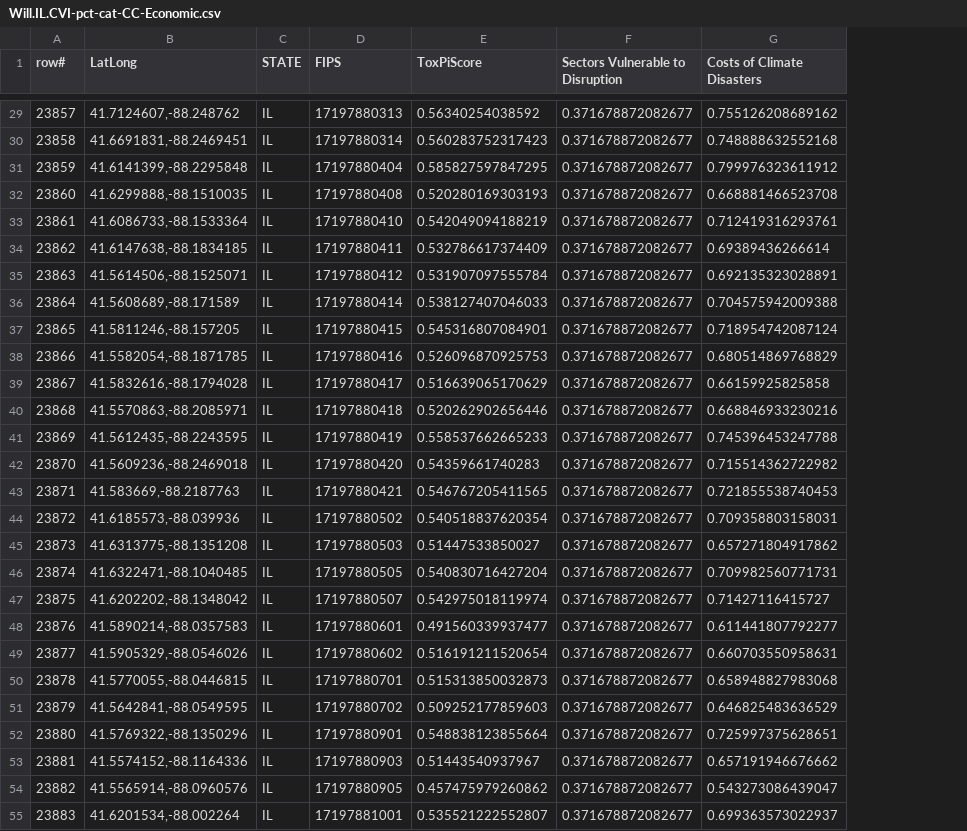
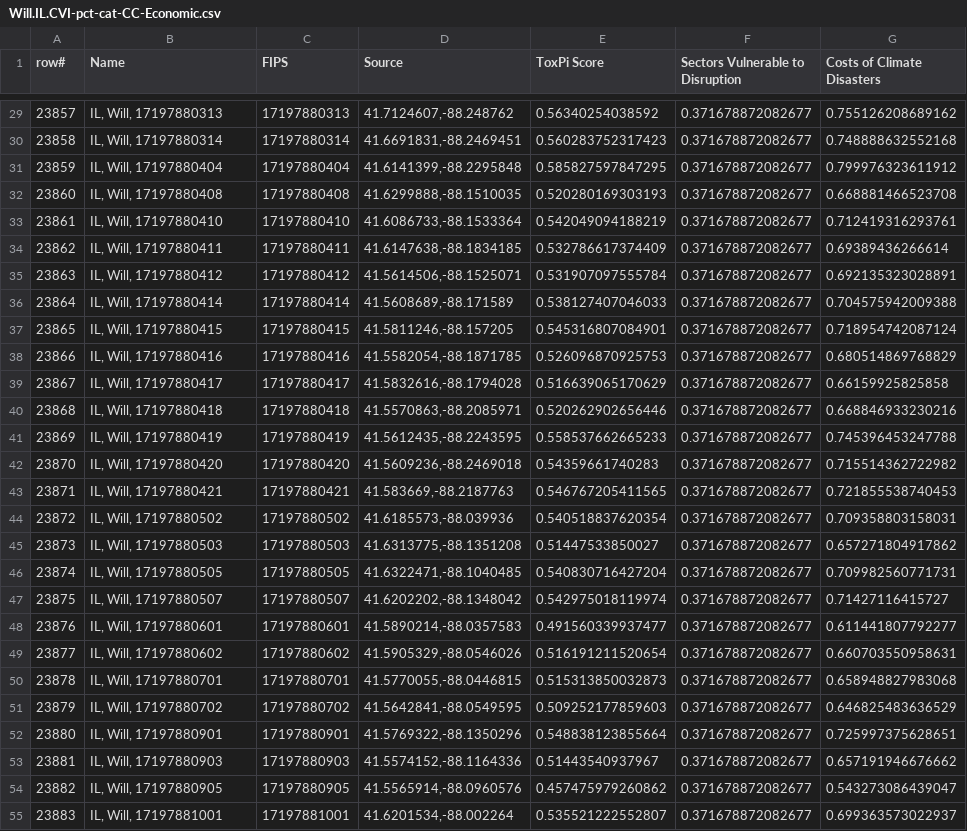
Before and after one commit to wachiuphd/CVI, a CSV file: Will.IL.CVI-pct-cat-CC-Economic.csv, drawn as a sheet; only a part is shown, gaps mark what is left out; removed rows and columns are numbered as before the commit, all else as after; the diff covers the shown part only; the diff names each change by its address in the sheet, - before the commit and + after, or states it on an @@ line.

```diff
--- a/Will.IL.CVI-pct-cat-CC-Economic.csv
+++ b/Will.IL.CVI-pct-cat-CC-Economic.csv
-column C (STATE), rows 29-55: all IL
+column D (Source), rows 29-55: 41.7124607,-88.248762 | 41.6691831,-88.2469451 | 41.6141399,-88.2295848 | 41.6299888,-88.1510035 | 41.6086733,-88.1533364 | 41.6147638,-88.1834185 | 41.5614506,-88.1525071 | 41.5608689,-88.171589 | 41.5811246,-88.157205 | 41.5582054,-88.1871785 | 41.5832616,-88.1794028 | 41.5570863,-88.2085971 | 41.5612435,-88.2243595 | 41.5609236,-88.2469018 | 41.583669,-88.2187763 | 41.6185573,-88.039936 | 41.6313775,-88.1351208 | 41.6322471,-88.1040485 | 41.6202202,-88.1348042 | 41.5890214,-88.0357583 | 41.5905329,-88.0546026 | 41.5770055,-88.0446815 | 41.5642841,-88.0549595 | 41.5769322,-88.1350296 | 41.5574152,-88.1164336 | 41.5565914,-88.0960576 | 41.6201534,-88.002264
-B1: LatLong
+B1: Name
-E1: ToxPiScore
+E1: ToxPi Score
-B29 (Name): 41.7124607,-88.248762
+B29 (Name): IL, Will, 17197880313
-B30 (Name): 41.6691831,-88.2469451
+B30 (Name): IL, Will, 17197880314
-B31 (Name): 41.6141399,-88.2295848
+B31 (Name): IL, Will, 17197880404
-B32 (Name): 41.6299888,-88.1510035
+B32 (Name): IL, Will, 17197880408
-B33 (Name): 41.6086733,-88.1533364
+B33 (Name): IL, Will, 17197880410
-B34 (Name): 41.6147638,-88.1834185
+B34 (Name): IL, Will, 17197880411
-B35 (Name): 41.5614506,-88.1525071
+B35 (Name): IL, Will, 17197880412
-B36 (Name): 41.5608689,-88.171589
+B36 (Name): IL, Will, 17197880414
-B37 (Name): 41.5811246,-88.157205
+B37 (Name): IL, Will, 17197880415
-B38 (Name): 41.5582054,-88.1871785
+B38 (Name): IL, Will, 17197880416
-B39 (Name): 41.5832616,-88.1794028
+B39 (Name): IL, Will, 17197880417
-B40 (Name): 41.5570863,-88.2085971
+B40 (Name): IL, Will, 17197880418
-B41 (Name): 41.5612435,-88.2243595
+B41 (Name): IL, Will, 17197880419
-B42 (Name): 41.5609236,-88.2469018
+B42 (Name): IL, Will, 17197880420
-B43 (Name): 41.583669,-88.2187763
+B43 (Name): IL, Will, 17197880421
-B44 (Name): 41.6185573,-88.039936
+B44 (Name): IL, Will, 17197880502
-B45 (Name): 41.6313775,-88.1351208
+B45 (Name): IL, Will, 17197880503
-B46 (Name): 41.6322471,-88.1040485
+B46 (Name): IL, Will, 17197880505
-B47 (Name): 41.6202202,-88.1348042
+B47 (Name): IL, Will, 17197880507
-B48 (Name): 41.5890214,-88.0357583
+B48 (Name): IL, Will, 17197880601
-B49 (Name): 41.5905329,-88.0546026
+B49 (Name): IL, Will, 17197880602
-B50 (Name): 41.5770055,-88.0446815
+B50 (Name): IL, Will, 17197880701
-B51 (Name): 41.5642841,-88.0549595
+B51 (Name): IL, Will, 17197880702
-B52 (Name): 41.5769322,-88.1350296
+B52 (Name): IL, Will, 17197880901
-B53 (Name): 41.5574152,-88.1164336
+B53 (Name): IL, Will, 17197880903
-B54 (Name): 41.5565914,-88.0960576
+B54 (Name): IL, Will, 17197880905
-B55 (Name): 41.6201534,-88.002264
+B55 (Name): IL, Will, 17197881001
```
Also changed, not shown: 125 edited cells elsewhere in this file, Will.IL.CVI-pct-cat-CC-Extreme Events.csv, Will.IL.CVI-pct-cat-CC-Health.csv, 40 other files.
